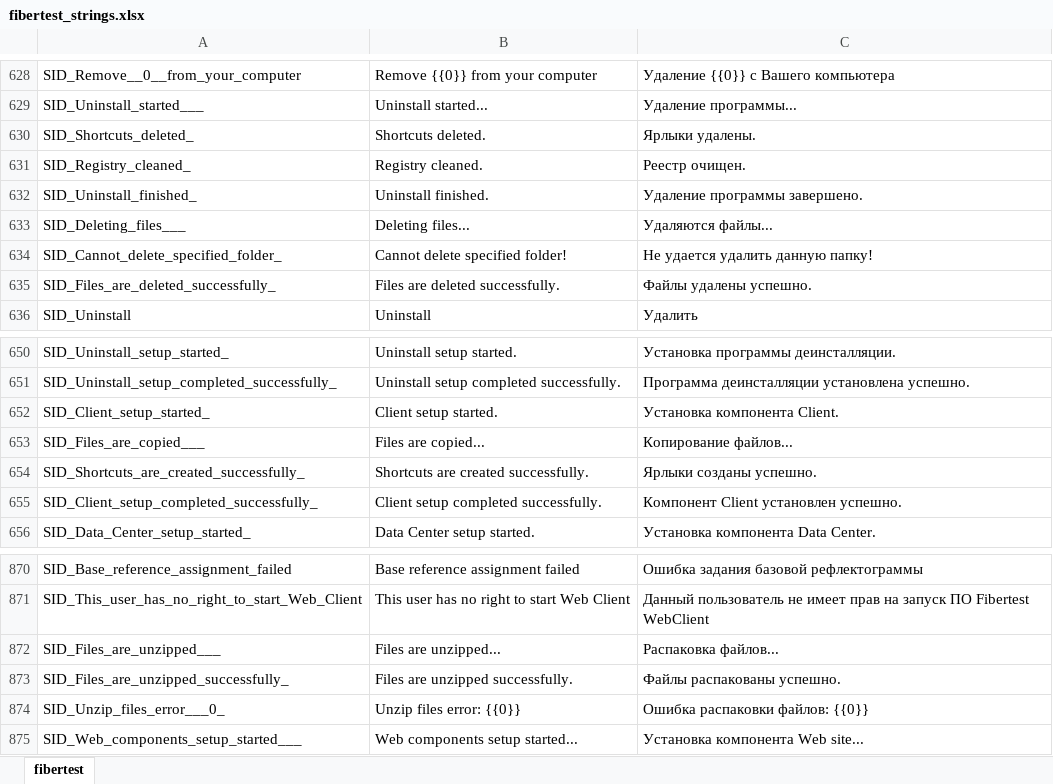
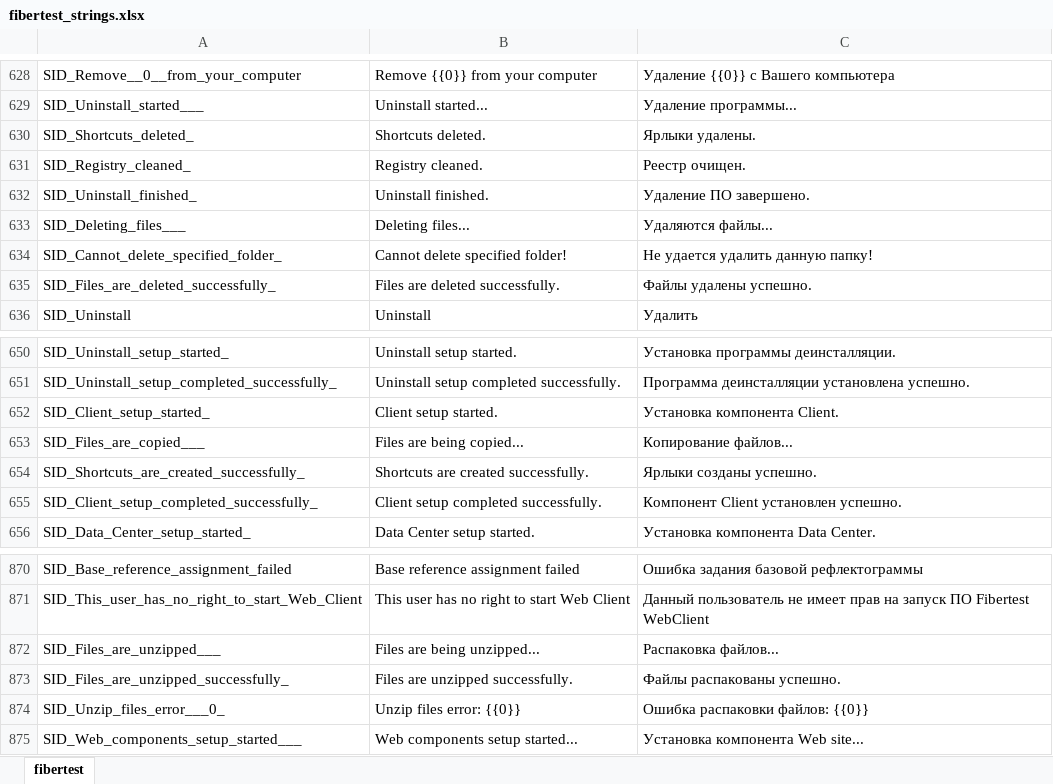
Before and after one commit to mli2805/Fibertest20, an Excel workbook: Client/WebClient/lang/fibertest_strings.xlsx, sheet fibertest, drawn as a sheet; only a part is shown, gaps mark what is left out; values as stored, in another font and other column widths than the file's, no borders; the diff covers the shown part only; the diff names each change by its address in the sheet, - before the commit and + after, or states it on an @@ line.

```diff
--- a/Client/WebClient/lang/fibertest_strings.xlsx (sheet fibertest)
+++ b/Client/WebClient/lang/fibertest_strings.xlsx (sheet fibertest)
-C632: Удаление программы завершено.
+C632: Удаление ПО завершено.
-B653: Files are copied...
+B653: Files are being copied...
-B872: Files are unzipped...
+B872: Files are being unzipped...
```
Also changed, not shown: 19 added rows and 4 edited cells elsewhere in this sheet, 16 other files.
